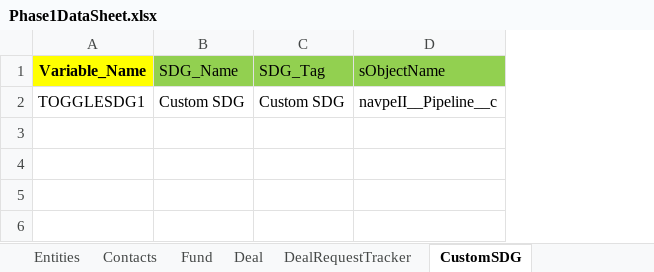
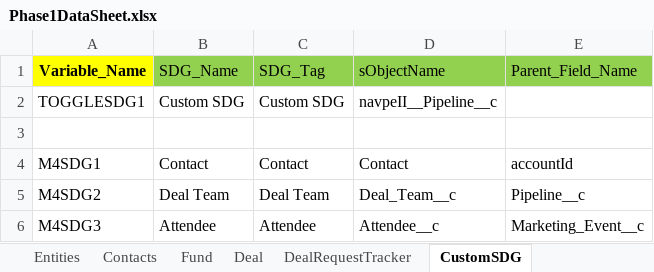
Before and after one commit to NitinNavatar/PE4.7, an Excel workbook: Phase1DataSheet.xlsx, sheet CustomSDG, drawn as a sheet; values as stored, in another font and other column widths than the file's, no borders; the diff names each change by its address in the sheet, - before the commit and + after, or states it on an @@ line.

```diff
--- a/Phase1DataSheet.xlsx (sheet CustomSDG)
+++ b/Phase1DataSheet.xlsx (sheet CustomSDG)
+column E (Parent_Field_Name), empty
+row 3: (empty)
+row 4: M4SDG1 | Contact | Contact | Contact | accountId
+row 5: M4SDG2 | Deal Team | Deal Team | Deal_Team__c | Pipeline__c
+row 6: M4SDG3 | Attendee | Attendee | Attendee__c | Marketing_Event__c
```
Also changed, not shown: other sheet tabs, TestCases.xlsx.
